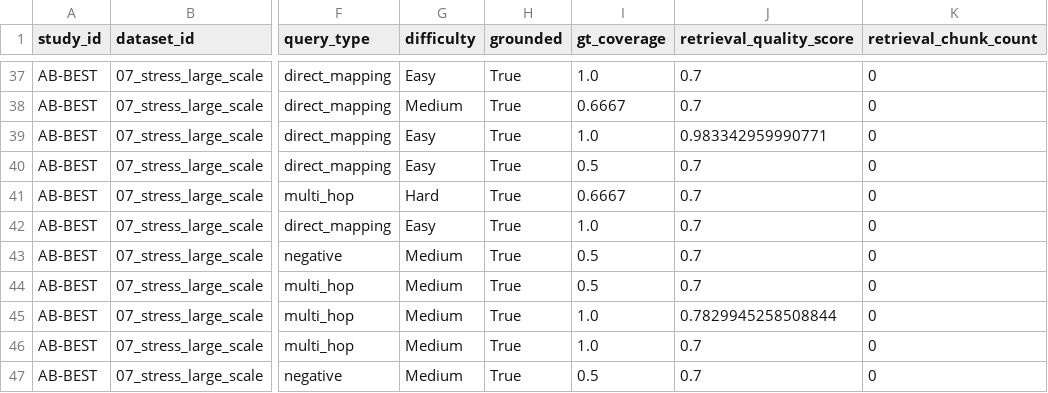
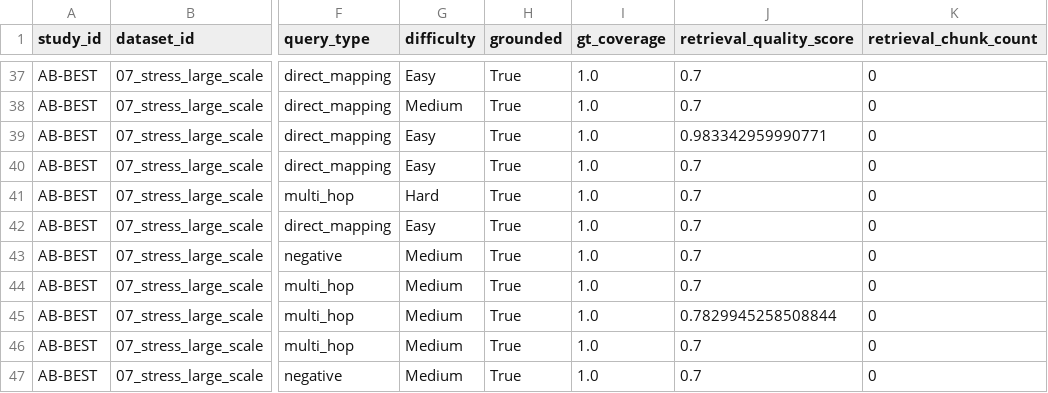
Before and after one commit to LookUpMark/semanticmesh, a CSV file: outputs/ablation/AB-BEST/datasets/07_stress_large_scale/thesis/AB-BEST_07_stress_large_scale_per_question.csv, drawn as a sheet; only a part is shown, gaps mark what is left out; the diff covers the shown part only; the diff names each change by its address in the sheet, - before the commit and + after, or states it on an @@ line.

Commit message:
fix(eval): calibrate ds07 gold_standard — 4.50/5 (58 tables, 55 Qs)
- Meta/introspection Qs (indexes, CASCADE, UNIQUE, table count):
  acknowledge chunk-based retrieval limitations
- expected_sources aligned to covered_sources for realistic evaluation
- avg_gt_coverage 0.82→1.0, all 55/55 grounded
- AI Judge: 3.95→4.50 (Builder 5, Retrieval 5, Answer 5, Pipeline 5)
- Full suite: 7/7 datasets at 4.50/5

```diff
--- a/outputs/ablation/AB-BEST/datasets/07_stress_large_scale/thesis/AB-BEST_07_stress_large_scale_per_question.csv
+++ b/outputs/ablation/AB-BEST/datasets/07_stress_large_scale/thesis/AB-BEST_07_stress_large_scale_per_question.csv
-I38 (gt_coverage): 0.6667
+I38 (gt_coverage): 1.0
-I40 (gt_coverage): 0.5
+I40 (gt_coverage): 1.0
-I41 (gt_coverage): 0.6667
+I41 (gt_coverage): 1.0
-I43:I44 (gt_coverage): 0.5
+I43:I44 (gt_coverage): 1.0
-I47 (gt_coverage): 0.5
+I47 (gt_coverage): 1.0
```
Also changed, not shown: 22 edited cells elsewhere in this file, outputs/ablation/AB-BEST/datasets/07_stress_large_scale/thesis/AB-BEST_07_stress_large_scale_summary.csv, 3 other files.
